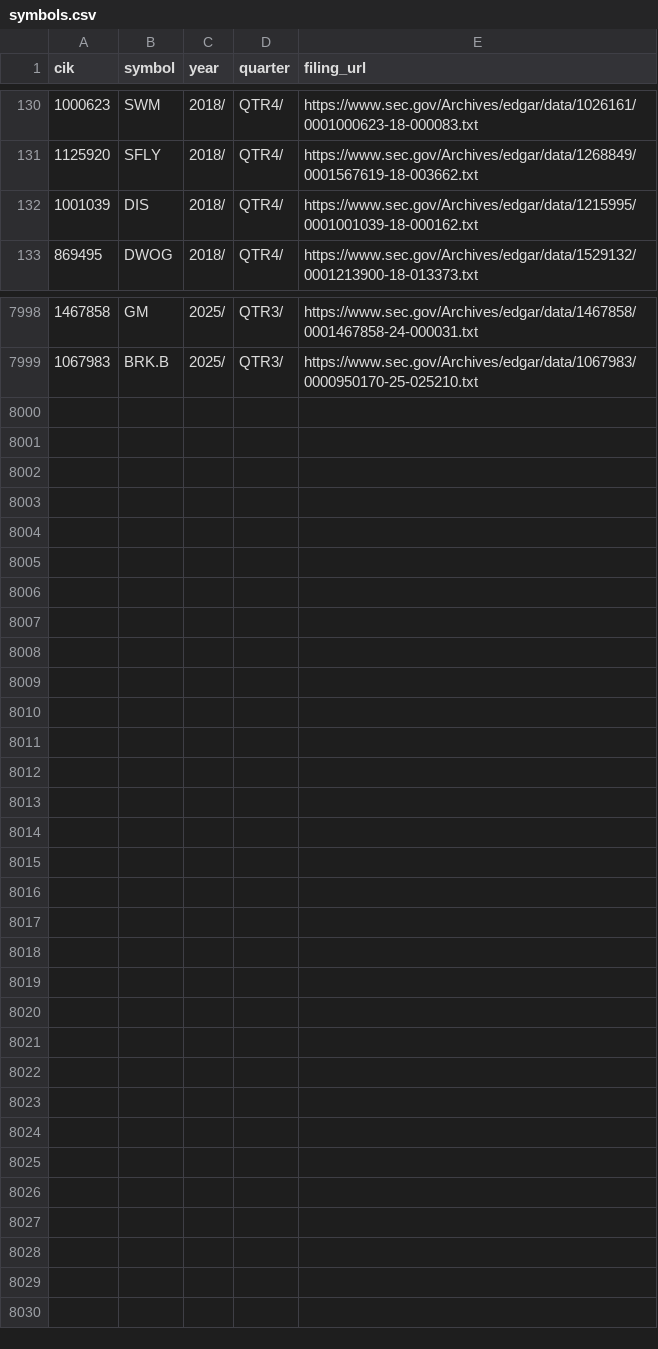
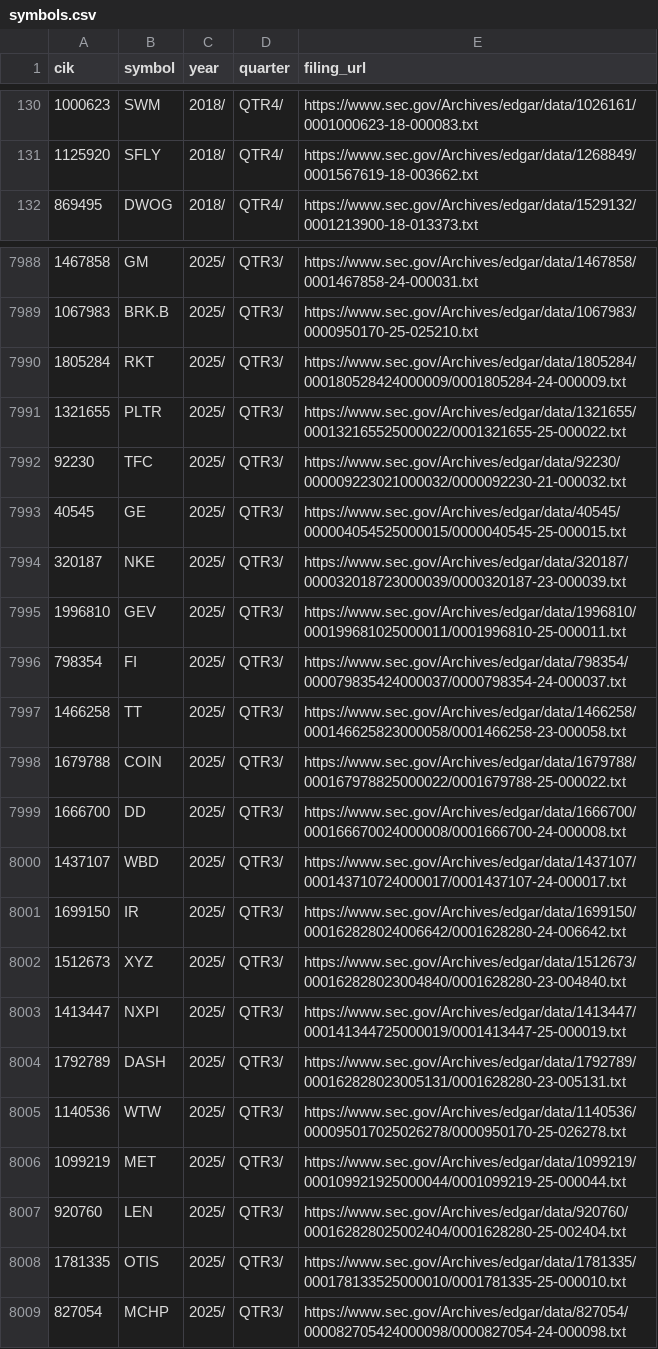
Before and after one commit to Fiscal2/sec-edgar-parser, a CSV file: edgar/data/symbols.csv, drawn as a sheet; only a part is shown, gaps mark what is left out; the diff covers the shown part only.

```diff
--- a/edgar/data/symbols.csv
+++ b/edgar/data/symbols.csv
@@ -131,3 +131,2 @@ cik,symbol,year,quarter,filing_url
 1125920,SFLY,2018/,QTR4/,https://www.sec.gov/Archives/edgar/data/1268849/0001567619-18-003662.txt
-1001039,DIS,2018/,QTR4/,https://www.sec.gov/Archives/edgar/data/1215995/0001001039-18-000162.txt
 869495,DWOG,2018/,QTR4/,https://www.sec.gov/Archives/edgar/data/1529132/0001213900-18-013373.txt
@@ -7999 +7989,21 @@ cik,symbol,year,quarter,filing_url
 1067983,BRK.B,2025/,QTR3/,https://www.sec.gov/Archives/edgar/data/1067983/0000950170-25-025210.txt
+1805284,RKT,2025/,QTR3/,https://www.sec.gov/Archives/edgar/data/1805284/000180528424000009/0001805284-24-000009.txt
+1321655,PLTR,2025/,QTR3/,https://www.sec.gov/Archives/edgar/data/1321655/000132165525000022/0001321655-25-000022.txt
+92230,TFC,2025/,QTR3/,https://www.sec.gov/Archives/edgar/data/92230/000009223021000032/0000092230-21-000032.txt
+40545,GE,2025/,QTR3/,https://www.sec.gov/Archives/edgar/data/40545/000004054525000015/0000040545-25-000015.txt
+320187,NKE,2025/,QTR3/,https://www.sec.gov/Archives/edgar/data/320187/000032018723000039/0000320187-23-000039.txt
+1996810,GEV,2025/,QTR3/,https://www.sec.gov/Archives/edgar/data/1996810/000199681025000011/0001996810-25-000011.txt
+798354,FI,2025/,QTR3/,https://www.sec.gov/Archives/edgar/data/798354/000079835424000037/0000798354-24-000037.txt
+1466258,TT,2025/,QTR3/,https://www.sec.gov/Archives/edgar/data/1466258/000146625823000058/0001466258-23-000058.txt
+1679788,COIN,2025/,QTR3/,https://www.sec.gov/Archives/edgar/data/1679788/000167978825000022/0001679788-25-000022.txt
+1666700,DD,2025/,QTR3/,https://www.sec.gov/Archives/edgar/data/1666700/000166670024000008/0001666700-24-000008.txt
+1437107,WBD,2025/,QTR3/,https://www.sec.gov/Archives/edgar/data/1437107/000143710724000017/0001437107-24-000017.txt
+1699150,IR,2025/,QTR3/,https://www.sec.gov/Archives/edgar/data/1699150/000162828024006642/0001628280-24-006642.txt
+1512673,XYZ,2025/,QTR3/,https://www.sec.gov/Archives/edgar/data/1512673/000162828023004840/0001628280-23-004840.txt
+1413447,NXPI,2025/,QTR3/,https://www.sec.gov/Archives/edgar/data/1413447/000141344725000019/0001413447-25-000019.txt
+1792789,DASH,2025/,QTR3/,https://www.sec.gov/Archives/edgar/data/1792789/000162828023005131/0001628280-23-005131.txt
+1140536,WTW,2025/,QTR3/,https://www.sec.gov/Archives/edgar/data/1140536/000095017025026278/0000950170-25-026278.txt
+1099219,MET,2025/,QTR3/,https://www.sec.gov/Archives/edgar/data/1099219/000109921925000044/0001099219-25-000044.txt
+920760,LEN,2025/,QTR3/,https://www.sec.gov/Archives/edgar/data/920760/000162828025002404/0001628280-25-002404.txt
+1781335,OTIS,2025/,QTR3/,https://www.sec.gov/Archives/edgar/data/1781335/000178133525000010/0001781335-25-000010.txt
+827054,MCHP,2025/,QTR3/,https://www.sec.gov/Archives/edgar/data/827054/000082705424000098/0000827054-24-000098.txt
```
Also changed, not shown: 9 removed rows and 8 edited cells elsewhere in this file, 4 other files.
